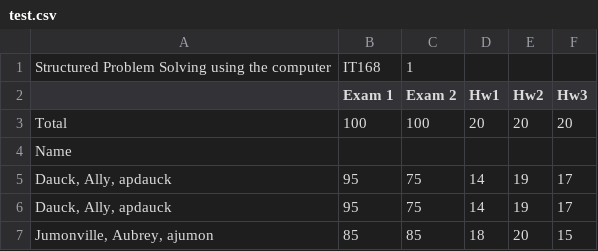
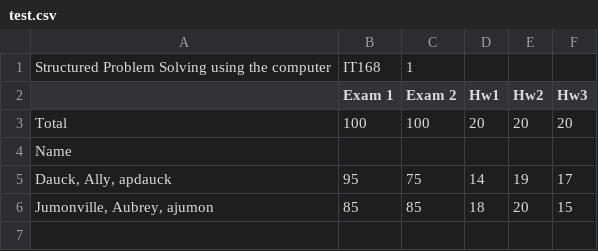
Before and after one commit to AllyDauck/IT355-ClassManager, a CSV file: test.csv, drawn as a sheet.

```diff
--- a/test.csv
+++ b/test.csv
@@ -5,3 +5,2 @@ Name,,,,,
 "Dauck, Ally, apdauck",95,75,14,19,17
-"Dauck, Ally, apdauck",95,75,14,19,17
 "Jumonville, Aubrey, ajumon",85,85,18,20,15
```
Also changed, not shown: 1 other file.
